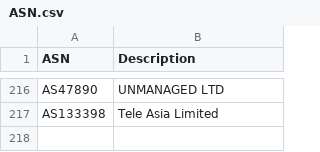
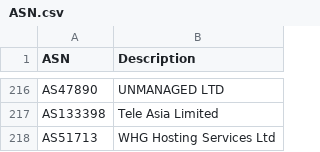
Before and after one commit to ycomiti/Bad-bots-ASN-list, a CSV file: ASN.csv, drawn as a sheet; only a part is shown, gaps mark what is left out; the diff names each change by its address in the sheet, - before the commit and + after, or states it on an @@ line.

Commit message:
Update ASN.csv

```diff
--- a/ASN.csv
+++ b/ASN.csv
+row 218: AS51713 | WHG Hosting Services Ltd
```
